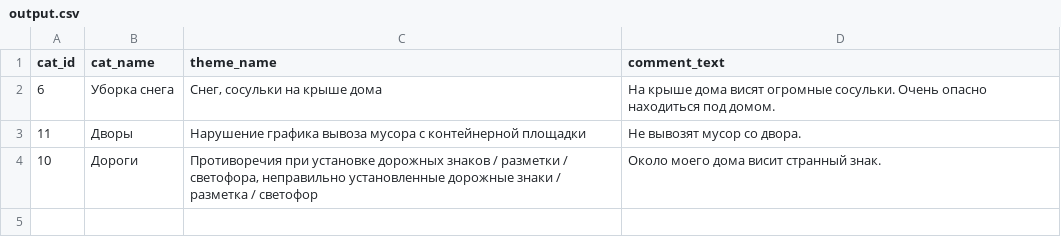
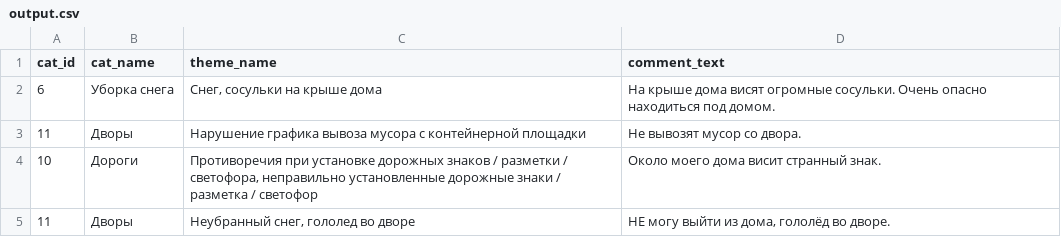
Before and after one commit to ShiderS/hakaton, a CSV file: static/saved_files/output.csv, drawn as a sheet; the diff names each change by its address in the sheet, - before the commit and + after, or states it on an @@ line.

```diff
--- a/static/saved_files/output.csv
+++ b/static/saved_files/output.csv
+row 5: 11 | Дворы | Неубранный снег, гололед во дворе | НЕ могу выйти из дома, гололёд во дворе.
```
Also changed, not shown: static/saved_files/primer.csv, 1 other file.
